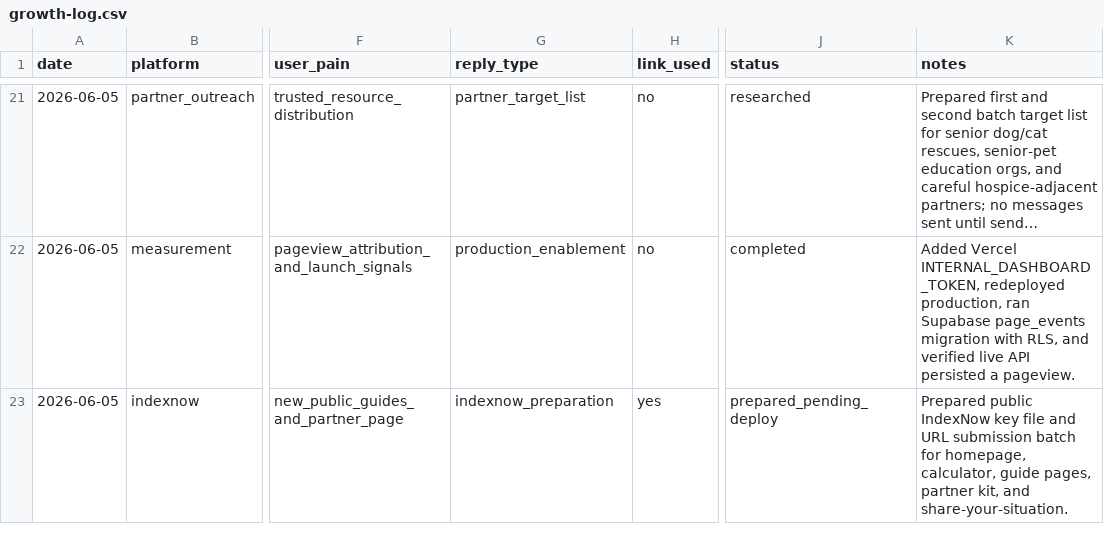
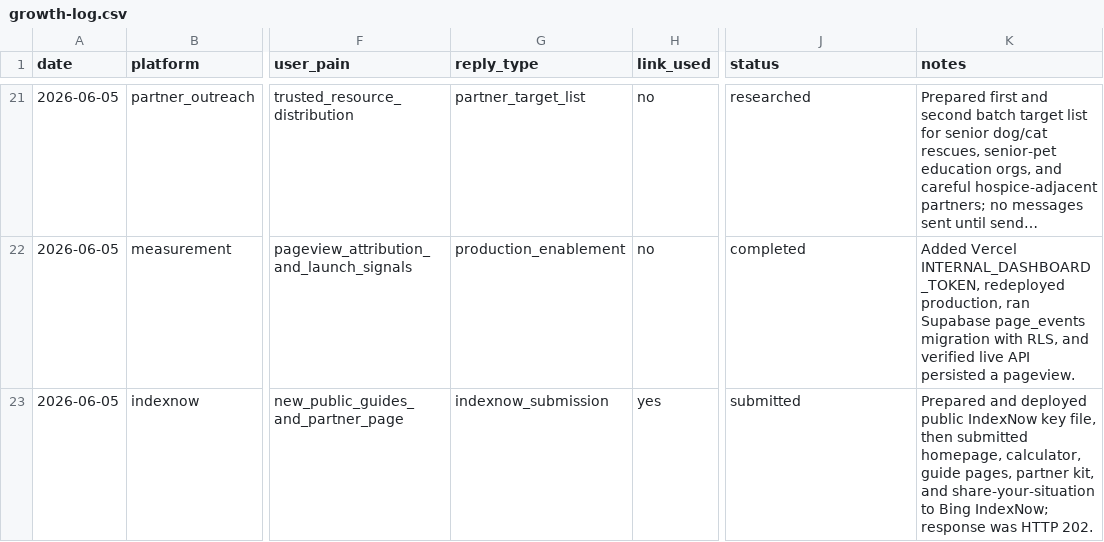
Before and after one commit to RandyThePsycho/senior-pet-care, a CSV file: growth/growth-log.csv, drawn as a sheet; only a part is shown, gaps mark what is left out; long unchanged cells end in …; the diff names each change by its address in the sheet, - before the commit and + after, or states it on an @@ line.

Commit message:
docs: record indexnow submission

```diff
--- a/growth/growth-log.csv
+++ b/growth/growth-log.csv
-G23 (reply_type): indexnow_preparation
+G23 (reply_type): indexnow_submission
-J23 (status): prepared_pending_deploy
+J23 (status): submitted
-K23 (notes): Prepared public IndexNow key file and URL submission batch for homepage, calculator, guide pages, partner kit, and share-your-situation.
+K23 (notes): Prepared and deployed public IndexNow key file, then submitted homepage, calculator, guide pages, partner kit, and share-your-situation to Bing IndexNow; response was HTTP 202.
```
Also changed, not shown: 4 other files.
